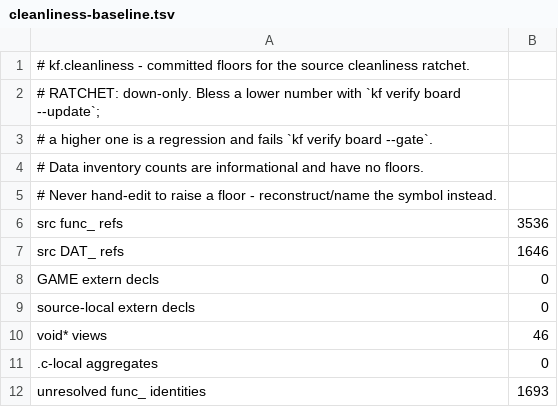
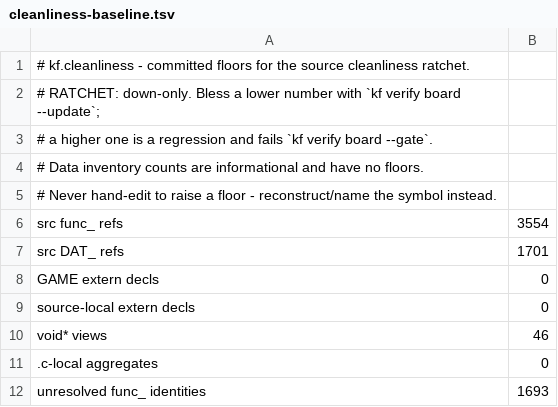
Before and after one commit to Voicedrew11/shadow-tower-decomp, a TSV file: config/cleanliness/cleanliness-baseline.tsv, drawn as a sheet.

```diff
--- a/config/cleanliness/cleanliness-baseline.tsv
+++ b/config/cleanliness/cleanliness-baseline.tsv
@@ -5,4 +5,4 @@
 # Never hand-edit to raise a floor - reconstruct/name the symbol instead.
-src func_ refs	3536
-src DAT_ refs	1646
+src func_ refs	3554
+src DAT_ refs	1701
 GAME extern decls	0
```
